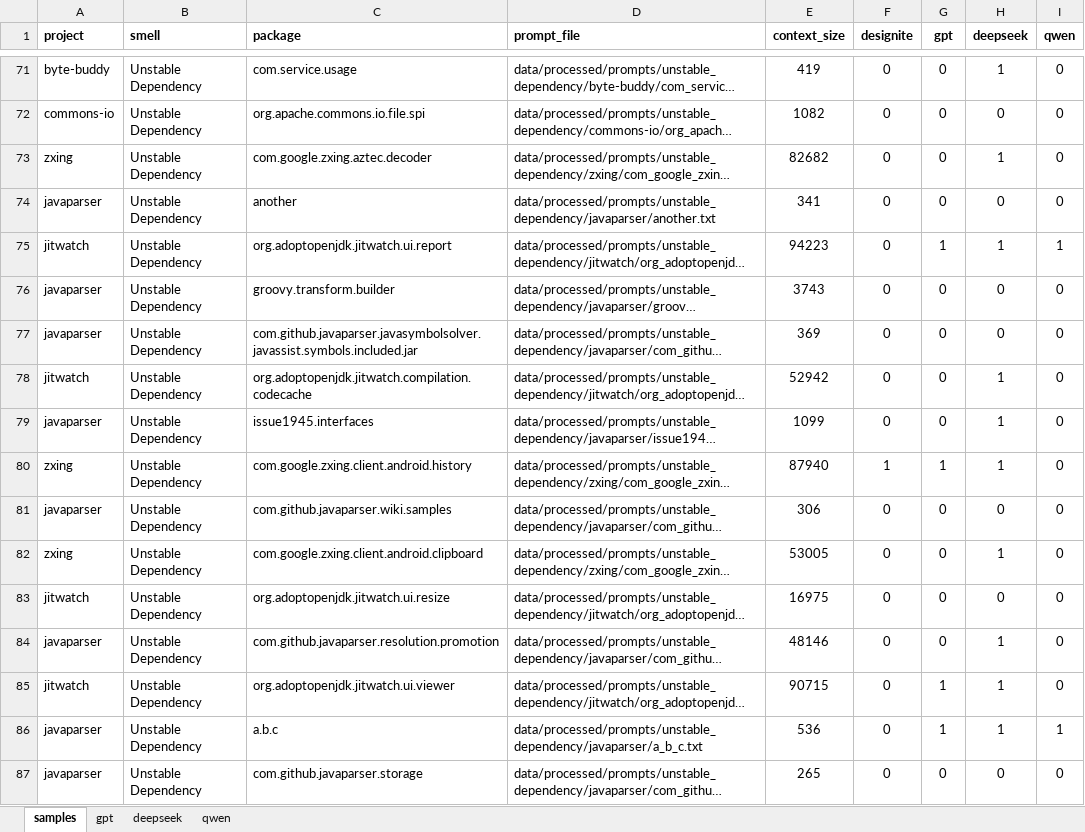
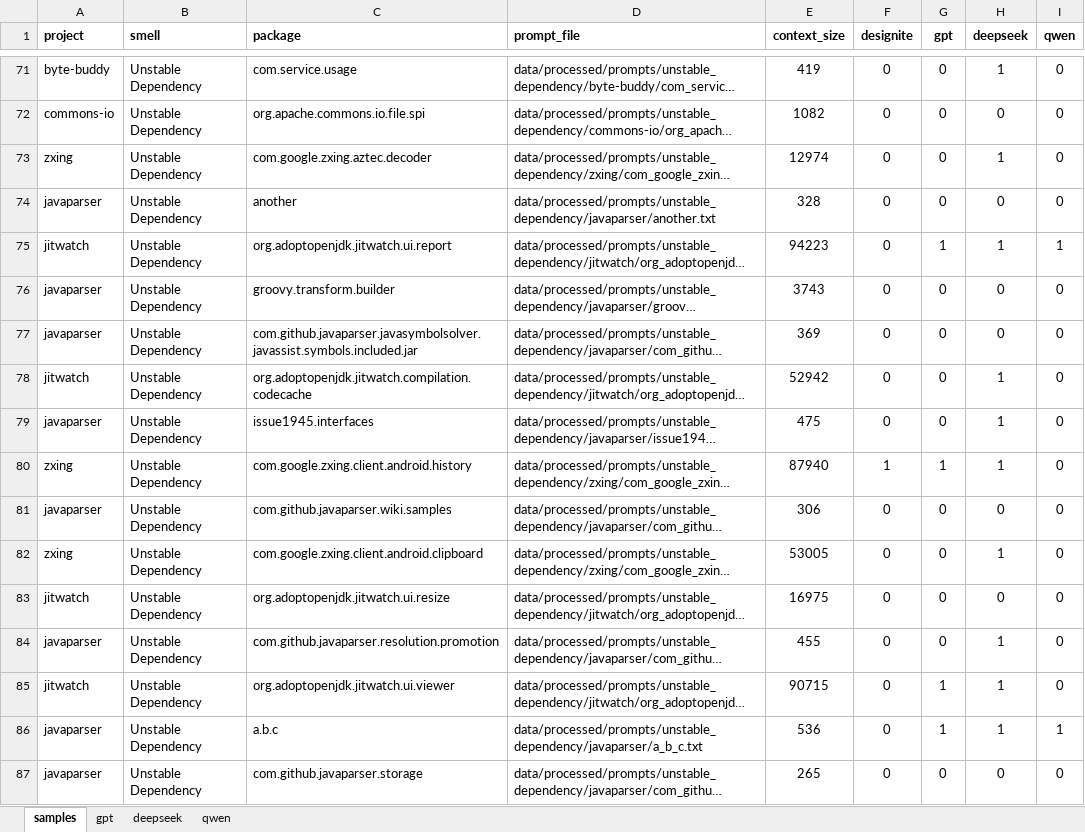
Before and after one commit to riqueufmg/detecting_smells_study, an Excel workbook: results/raw_code_ud.xlsx, sheet samples, drawn as a sheet; only a part is shown, gaps mark what is left out; long unchanged cells end in …; values as stored, in another font and other column widths than the file's, no borders; the diff covers the shown part only; the diff names each change by its address in the sheet, - before the commit and + after, or states it on an @@ line.

```diff
--- a/results/raw_code_ud.xlsx (sheet samples)
+++ b/results/raw_code_ud.xlsx (sheet samples)
-E73 (context_size): 82682
+E73 (context_size): 12974
-E74 (context_size): 341
+E74 (context_size): 328
-E79 (context_size): 1099
+E79 (context_size): 475
-E84 (context_size): 48146
+E84 (context_size): 455
```
Also changed, not shown: 28 edited cells elsewhere in this sheet, results/metrics_gc.xlsx, results/metrics_ud.xlsx, 28 other files.
